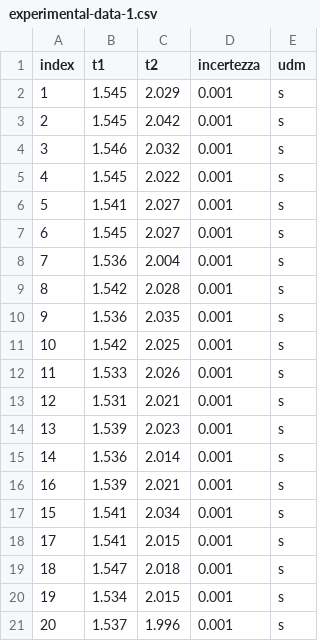
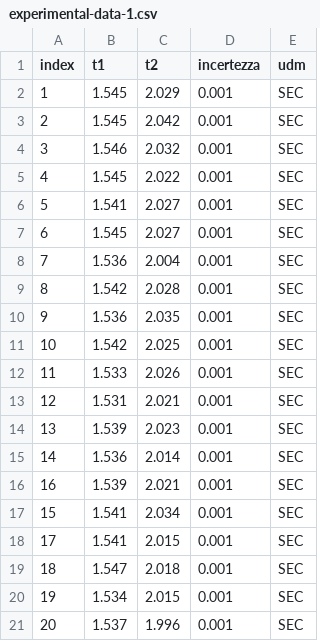
Before and after one commit to dennisangemi/lab1-dfa, a CSV file: exp-1/experimental-data-1.csv, drawn as a sheet.

```diff
--- a/exp-1/experimental-data-1.csv
+++ b/exp-1/experimental-data-1.csv
@@ -1,21 +1,21 @@
 index,t1,t2,incertezza,udm
-1,1.545,2.029,0.001,s
-2,1.545,2.042,0.001,s
-3,1.546,2.032,0.001,s
-4,1.545,2.022,0.001,s
-5,1.541,2.027,0.001,s
-6,1.545,2.027,0.001,s
-7,1.536,2.004,0.001,s
-8,1.542,2.028,0.001,s
-9,1.536,2.035,0.001,s
-10,1.542,2.025,0.001,s
-11,1.533,2.026,0.001,s
-12,1.531,2.021,0.001,s
-13,1.539,2.023,0.001,s
-14,1.536,2.014,0.001,s
-16,1.539,2.021,0.001,s
-15,1.541,2.034,0.001,s
-17,1.541,2.015,0.001,s
-18,1.547,2.018,0.001,s
-19,1.534,2.015,0.001,s
-20,1.537,1.996,0.001,s
+1,1.545,2.029,0.001,SEC
+2,1.545,2.042,0.001,SEC
+3,1.546,2.032,0.001,SEC
+4,1.545,2.022,0.001,SEC
+5,1.541,2.027,0.001,SEC
+6,1.545,2.027,0.001,SEC
+7,1.536,2.004,0.001,SEC
+8,1.542,2.028,0.001,SEC
+9,1.536,2.035,0.001,SEC
+10,1.542,2.025,0.001,SEC
+11,1.533,2.026,0.001,SEC
+12,1.531,2.021,0.001,SEC
+13,1.539,2.023,0.001,SEC
+14,1.536,2.014,0.001,SEC
+16,1.539,2.021,0.001,SEC
+15,1.541,2.034,0.001,SEC
+17,1.541,2.015,0.001,SEC
+18,1.547,2.018,0.001,SEC
+19,1.534,2.015,0.001,SEC
+20,1.537,1.996,0.001,SEC
```
Also changed, not shown: exp-1/experimental-data-2.csv, 2 other files.
